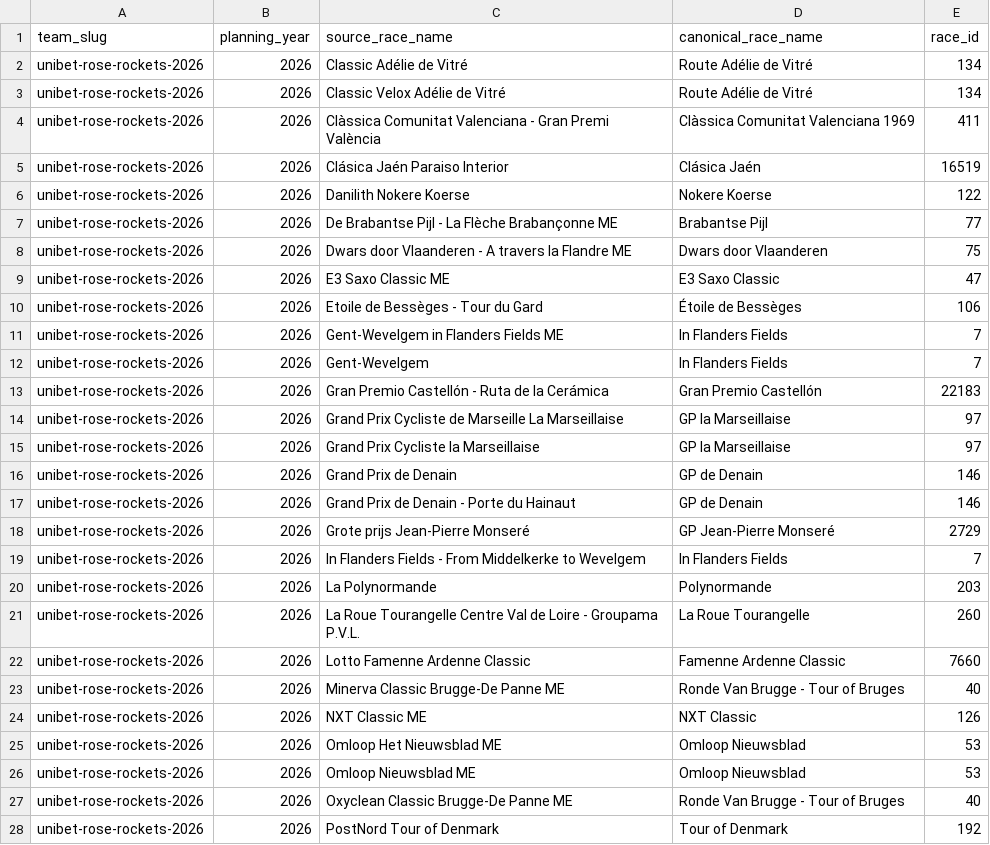
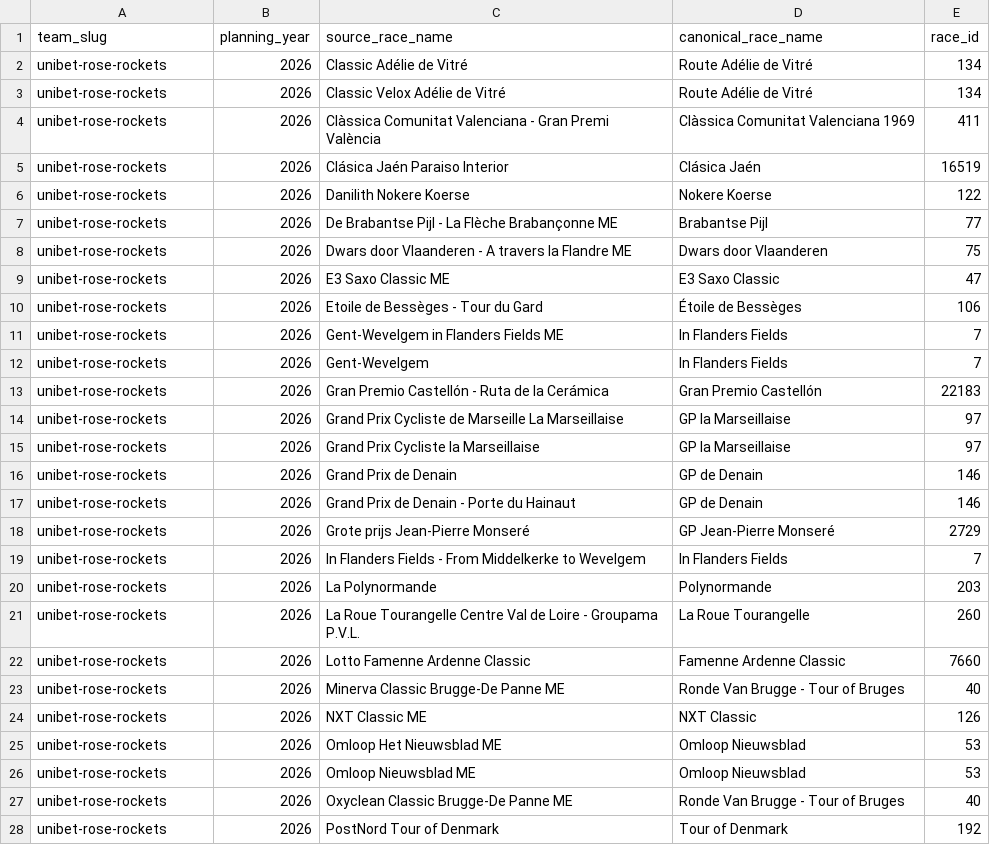
Before and after one commit to jkriertran/uci-points-optimization-model, a CSV file: config/team_calendar_race_aliases.csv, drawn as a sheet; only a part is shown; the diff covers the shown part only.

```diff
--- a/config/team_calendar_race_aliases.csv
+++ b/config/team_calendar_race_aliases.csv
@@ -1,28 +1,28 @@
 team_slug,planning_year,source_race_name,canonical_race_name,race_id
-unibet-rose-rockets-2026,2026,Classic Adélie de Vitré,Route Adélie de Vitré,134
-unibet-rose-rockets-2026,2026,Classic Velox Adélie de Vitré,Route Adélie de Vitré,134
-unibet-rose-rockets-2026,2026,Clàssica Comunitat Valenciana - Gran Premi València,Clàssica Comunitat Valenciana 1969,411
-unibet-rose-rockets-2026,2026,Clásica Jaén Paraiso Interior,Clásica Jaén,16519
-unibet-rose-rockets-2026,2026,Danilith Nokere Koerse,Nokere Koerse,122
-unibet-rose-rockets-2026,2026,De Brabantse Pijl - La Flèche Brabançonne ME,Brabantse Pijl,77
-unibet-rose-rockets-2026,2026,Dwars door Vlaanderen - A travers la Flandre ME,Dwars door Vlaanderen,75
-unibet-rose-rockets-2026,2026,E3 Saxo Classic ME,E3 Saxo Classic,47
-unibet-rose-rockets-2026,2026,Etoile de Bessèges - Tour du Gard,Étoile de Bessèges,106
-unibet-rose-rockets-2026,2026,Gent-Wevelgem in Flanders Fields ME,In Flanders Fields,7
-unibet-rose-rockets-2026,2026,Gent-Wevelgem,In Flanders Fields,7
-unibet-rose-rockets-2026,2026,Gran Premio Castellón - Ruta de la Cerámica,Gran Premio Castellón,22183
-unibet-rose-rockets-2026,2026,Grand Prix Cycliste de Marseille La Marseillaise,GP la Marseillaise,97
-unibet-rose-rockets-2026,2026,Grand Prix Cycliste la Marseillaise,GP la Marseillaise,97
-unibet-rose-rockets-2026,2026,Grand Prix de Denain,GP de Denain,146
-unibet-rose-rockets-2026,2026,Grand Prix de Denain - Porte du Hainaut,GP de Denain,146
-unibet-rose-rockets-2026,2026,Grote prijs Jean-Pierre Monseré,GP Jean-Pierre Monseré,2729
-unibet-rose-rockets-2026,2026,In Flanders Fields - From Middelkerke to Wevelgem,In Flanders Fields,7
-unibet-rose-rockets-2026,2026,La Polynormande,Polynormande,203
-unibet-rose-rockets-2026,2026,La Roue Tourangelle Centre Val de Loire - Groupama P.V.L.,La Roue Tourangelle,260
-unibet-rose-rockets-2026,2026,Lotto Famenne Ardenne Classic,Famenne Ardenne Classic,7660
-unibet-rose-rockets-2026,2026,Minerva Classic Brugge-De Panne ME,Ronde Van Brugge - Tour of Bruges,40
-unibet-rose-rockets-2026,2026,NXT Classic ME,NXT Classic,126
-unibet-rose-rockets-2026,2026,Omloop Het Nieuwsblad ME,Omloop Nieuwsblad,53
-unibet-rose-rockets-2026,2026,Omloop Nieuwsblad ME,Omloop Nieuwsblad,53
-unibet-rose-rockets-2026,2026,Oxyclean Classic Brugge-De Panne ME,Ronde Van Brugge - Tour of Bruges,40
-unibet-rose-rockets-2026,2026,PostNord Tour of Denmark,Tour of Denmark,192
+unibet-rose-rockets,2026,Classic Adélie de Vitré,Route Adélie de Vitré,134
+unibet-rose-rockets,2026,Classic Velox Adélie de Vitré,Route Adélie de Vitré,134
+unibet-rose-rockets,2026,Clàssica Comunitat Valenciana - Gran Premi València,Clàssica Comunitat Valenciana 1969,411
+unibet-rose-rockets,2026,Clásica Jaén Paraiso Interior,Clásica Jaén,16519
+unibet-rose-rockets,2026,Danilith Nokere Koerse,Nokere Koerse,122
+unibet-rose-rockets,2026,De Brabantse Pijl - La Flèche Brabançonne ME,Brabantse Pijl,77
+unibet-rose-rockets,2026,Dwars door Vlaanderen - A travers la Flandre ME,Dwars door Vlaanderen,75
+unibet-rose-rockets,2026,E3 Saxo Classic ME,E3 Saxo Classic,47
+unibet-rose-rockets,2026,Etoile de Bessèges - Tour du Gard,Étoile de Bessèges,106
+unibet-rose-rockets,2026,Gent-Wevelgem in Flanders Fields ME,In Flanders Fields,7
+unibet-rose-rockets,2026,Gent-Wevelgem,In Flanders Fields,7
+unibet-rose-rockets,2026,Gran Premio Castellón - Ruta de la Cerámica,Gran Premio Castellón,22183
+unibet-rose-rockets,2026,Grand Prix Cycliste de Marseille La Marseillaise,GP la Marseillaise,97
+unibet-rose-rockets,2026,Grand Prix Cycliste la Marseillaise,GP la Marseillaise,97
+unibet-rose-rockets,2026,Grand Prix de Denain,GP de Denain,146
+unibet-rose-rockets,2026,Grand Prix de Denain - Porte du Hainaut,GP de Denain,146
+unibet-rose-rockets,2026,Grote prijs Jean-Pierre Monseré,GP Jean-Pierre Monseré,2729
+unibet-rose-rockets,2026,In Flanders Fields - From Middelkerke to Wevelgem,In Flanders Fields,7
+unibet-rose-rockets,2026,La Polynormande,Polynormande,203
+unibet-rose-rockets,2026,La Roue Tourangelle Centre Val de Loire - Groupama P.V.L.,La Roue Tourangelle,260
+unibet-rose-rockets,2026,Lotto Famenne Ardenne Classic,Famenne Ardenne Classic,7660
+unibet-rose-rockets,2026,Minerva Classic Brugge-De Panne ME,Ronde Van Brugge - Tour of Bruges,40
+unibet-rose-rockets,2026,NXT Classic ME,NXT Classic,126
+unibet-rose-rockets,2026,Omloop Het Nieuwsblad ME,Omloop Nieuwsblad,53
+unibet-rose-rockets,2026,Omloop Nieuwsblad ME,Omloop Nieuwsblad,53
+unibet-rose-rockets,2026,Oxyclean Classic Brugge-De Panne ME,Ronde Van Brugge - Tour of Bruges,40
+unibet-rose-rockets,2026,PostNord Tour of Denmark,Tour of Denmark,192
```
Also changed, not shown: 10 edited cells elsewhere in this file, 15 other files.
